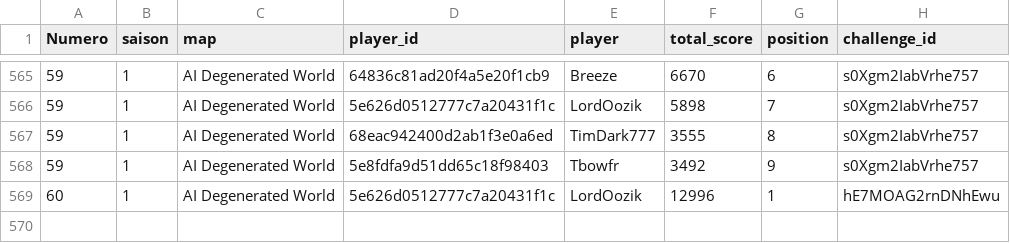
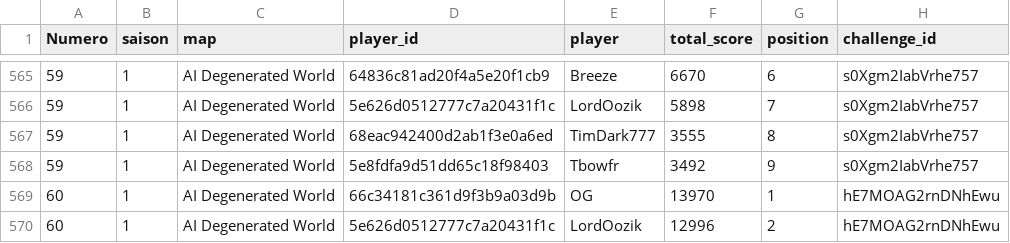
Before and after one commit to ComteUnderscoreL/geostats, a TSV file: data/totals.tsv, drawn as a sheet; only a part is shown, gaps mark what is left out.

```diff
--- a/data/totals.tsv
+++ b/data/totals.tsv
@@ -568,2 +568,3 @@ Numero	saison	map	player_id	player	total_score	position	challenge_id
 59	1	AI Degenerated World	5e8fdfa9d51dd65c18f98403	Tbowfr	3492	9	s0Xgm2IabVrhe757
-60	1	AI Degenerated World	5e626d0512777c7a20431f1c	LordOozik	12996	1	hE7MOAG2rnDNhEwu
+60	1	AI Degenerated World	66c34181c361d9f3b9a03d9b	OG	13970	1	hE7MOAG2rnDNhEwu
+60	1	AI Degenerated World	5e626d0512777c7a20431f1c	LordOozik	12996	2	hE7MOAG2rnDNhEwu
```
Also changed, not shown: data/rounds.tsv.
